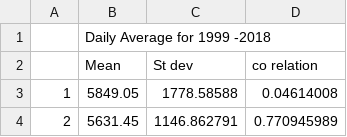
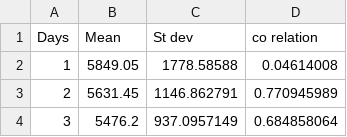
Before and after one commit to anonblindreview/Inflow-Prediction-Bhakra, a CSV file: LSTM/groundtruth.csv, drawn as a sheet; only a part is shown; the shorter side is filled out with more unchanged rows; removed rows and columns are numbered as before the commit, all else as after; the diff names each change by its address in the sheet, - before the commit and + after, or states it on an @@ line.

```diff
--- a/LSTM/groundtruth.csv
+++ b/LSTM/groundtruth.csv
-row 1:  | Daily Average for 1999 -2018
@@ column A (Days) renumbered in row 1 @@
```
Also changed, not shown: 12 other files.
